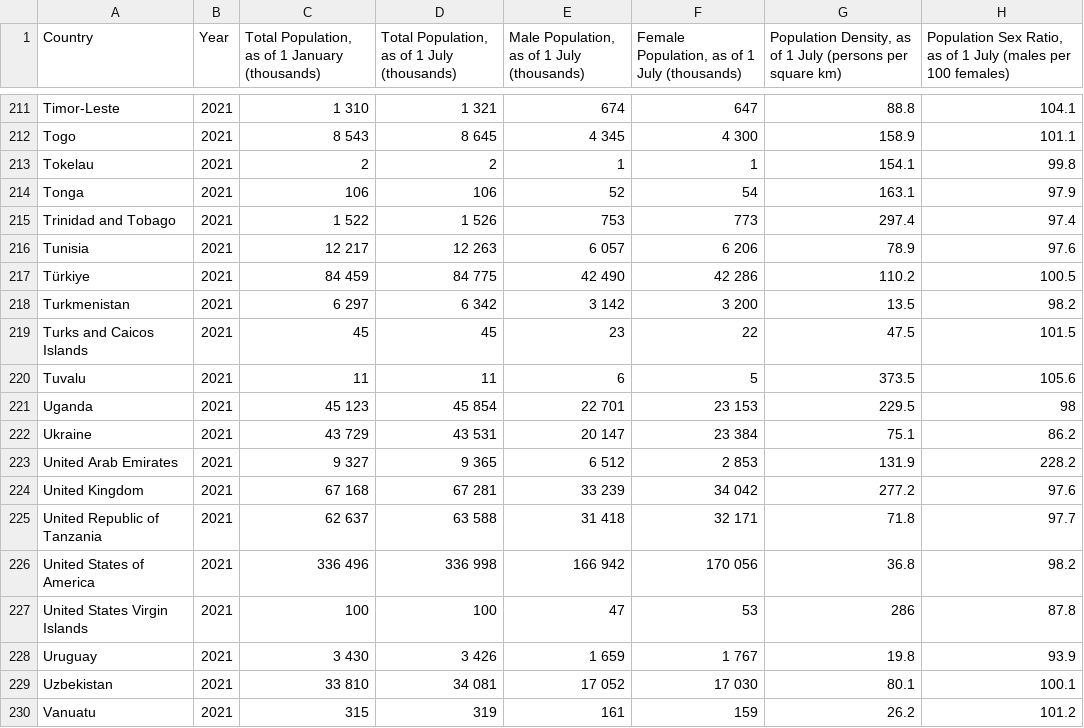
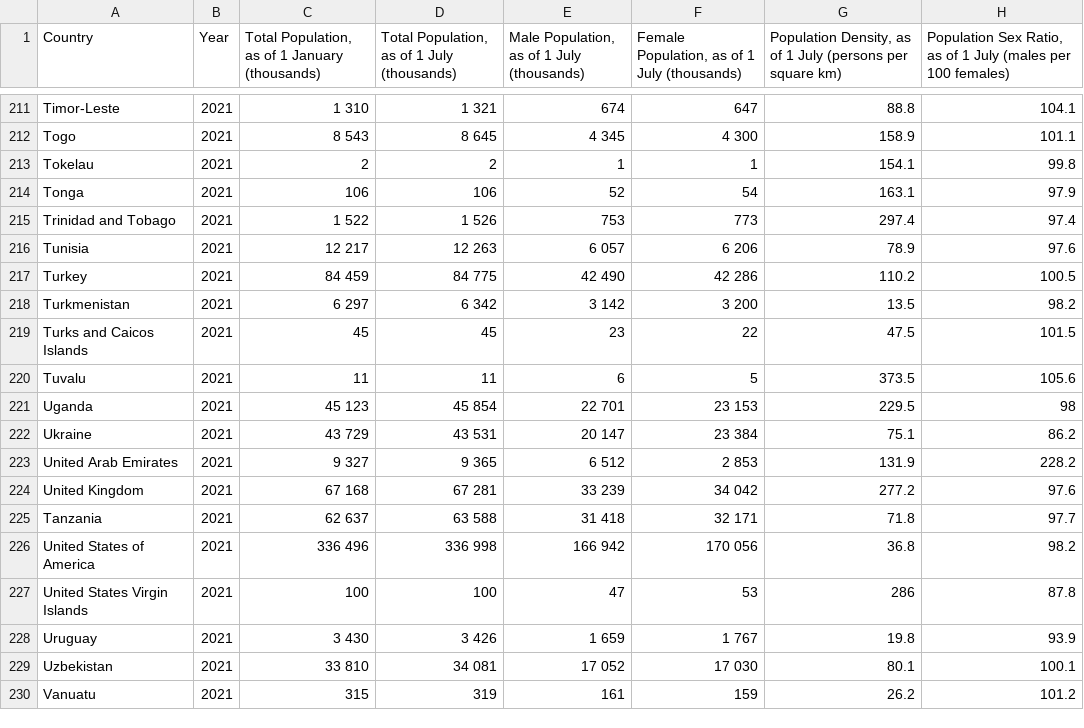
Before and after one commit to dfghtyuvbn/3179, a CSV file: data/Country.csv, drawn as a sheet; only a part is shown, gaps mark what is left out; the diff covers the shown part only; the diff names each change by its address in the sheet, - before the commit and + after, or states it on an @@ line.

Commit message:
Update Country.csv

```diff
--- a/data/Country.csv
+++ b/data/Country.csv
-A217 (Country): Türkiye
+A217 (Country): Turkey
-A225 (Country): United Republic of Tanzania
+A225 (Country): Tanzania
```
Also changed, not shown: 15 edited cells elsewhere in this file.
